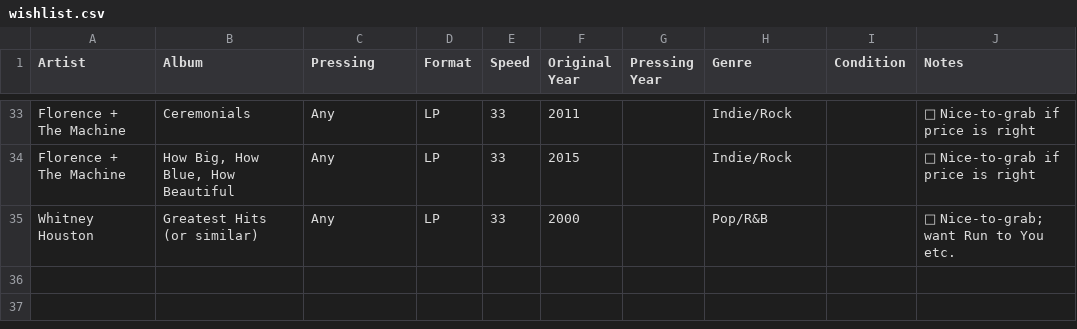
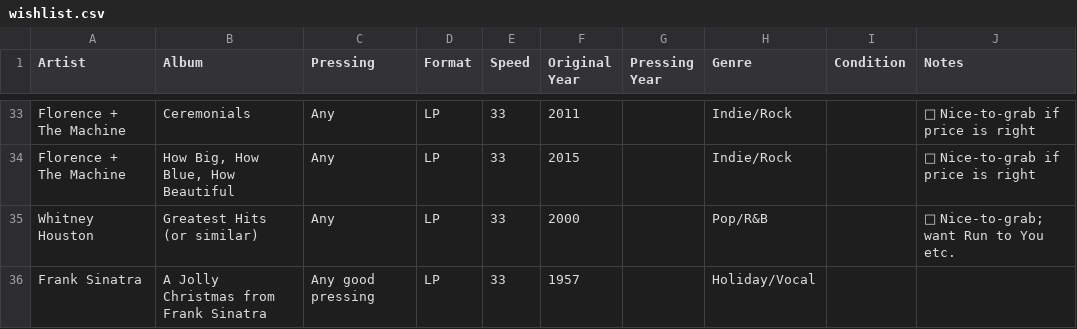
Before and after one commit to LindsayB610/family-vinyl, a CSV file: wishlist.csv, drawn as a sheet; only a part is shown, gaps mark what is left out; the diff names each change by its address in the sheet, - before the commit and + after, or states it on an @@ line.

Commit message:
Add Frank Sinatra - A Jolly Christmas to wishlist

```diff
--- a/wishlist.csv
+++ b/wishlist.csv
+row 36: Frank Sinatra | A Jolly Christmas from Frank Sinatra | Any good pressing | LP | 33 | 1957 |  | Holiday/Vocal
```
